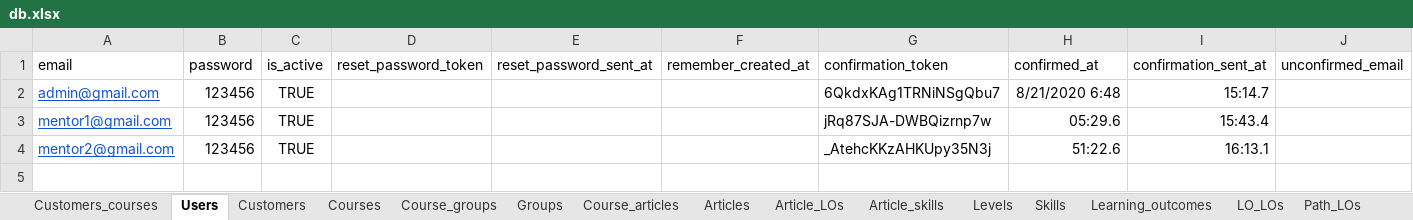
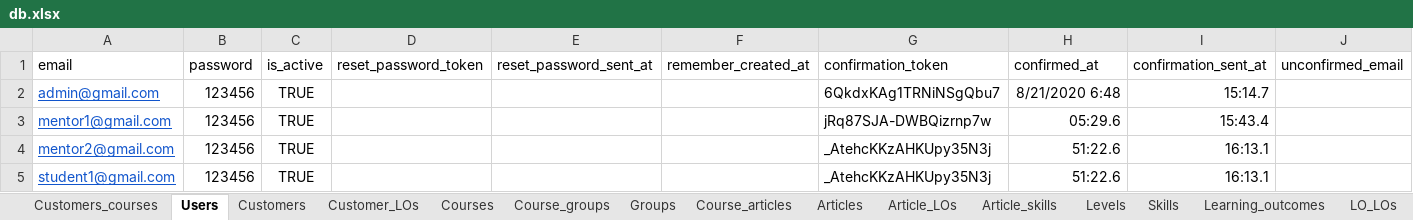
Before and after one commit to Phongptse05472/rails-efe, an Excel workbook: db/data_import_from_csv/db.xlsx, sheet Users, drawn as a sheet; values as stored, in another font and other column widths than the file's, no borders; the diff names each change by its address in the sheet, - before the commit and + after, or states it on an @@ line.

```diff
--- a/db/data_import_from_csv/db.xlsx (sheet Users)
+++ b/db/data_import_from_csv/db.xlsx (sheet Users)
+sheet tab: Customer_LOs
+row 5: student1@gmail.com | 123456 | TRUE |  |  |  | _AtehcKKzAHKUpy35N3j | 51:22.6 | 16:13.1
```
Also changed, not shown: sheet Articles, sheet Customers, sheet Careerpaths, 6 other files.
